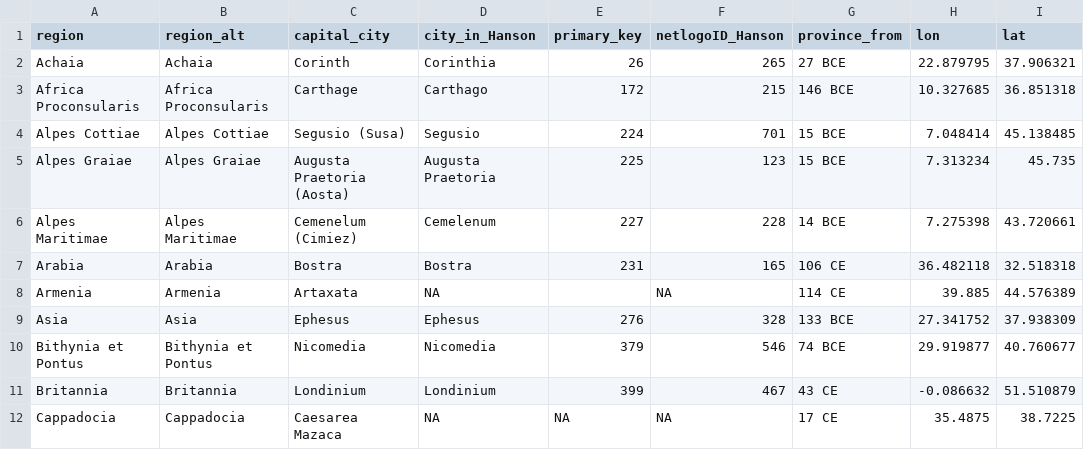
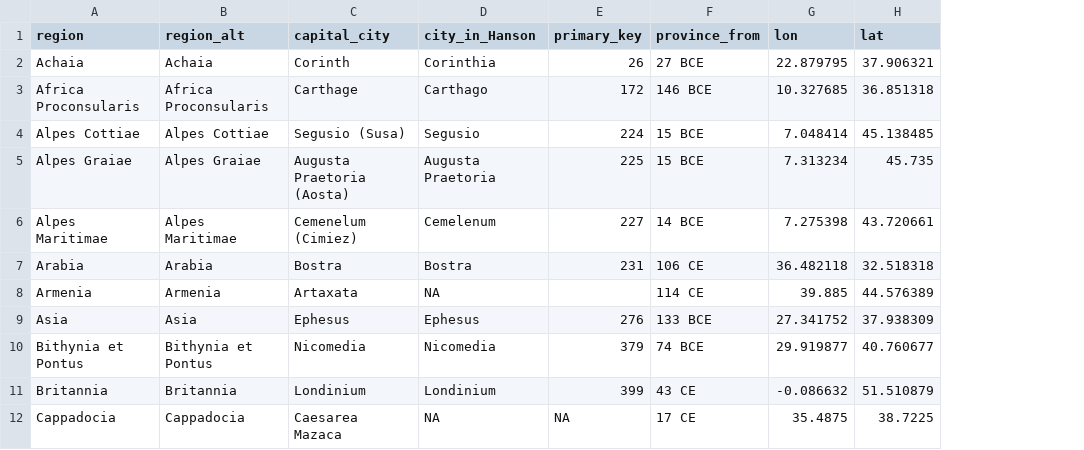
Before and after one commit to MatteoMazzamurro/roman-road-networks, a CSV file: data/provincial_capitals.csv, drawn as a sheet; only a part is shown; the diff names each change by its address in the sheet, - before the commit and + after, or states it on an @@ line.

```diff
--- a/data/provincial_capitals.csv
+++ b/data/provincial_capitals.csv
-column F (netlogoID_Hanson), rows 2-12: 265 | 215 | 701 | 123 | 228 | 165 | NA | 328 | 546 | 467 | NA
```
Also changed, not shown: data/Hanson_size_population.csv.
